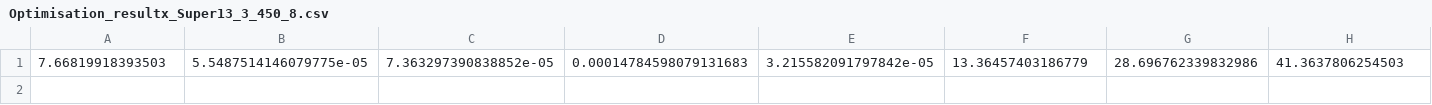
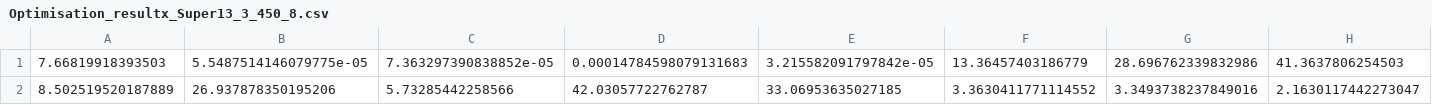
Before and after one commit to Anna-S-N/FIRM_Mekong, a CSV file: Results/Optimisation_resultx_Super13_3_450_8.csv, drawn as a sheet; only a part is shown; rows hold the shown columns only; the diff names each change by its address in the sheet, - before the commit and + after, or states it on an @@ line.

```diff
--- a/Results/Optimisation_resultx_Super13_3_450_8.csv
+++ b/Results/Optimisation_resultx_Super13_3_450_8.csv
+row 2: 8.502519520187889 | 26.937878350195206 | 5.73285442258566 | 42.03057722762787 | 33.06953635027185 | 3.3630411771114552 | 3.3493738237849016 | 2.1630117442273047
```
Also changed, not shown: 6 other files.
